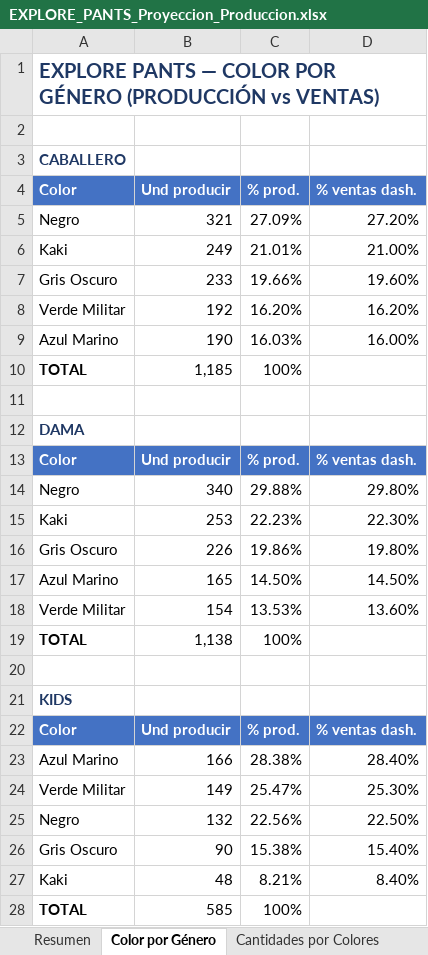
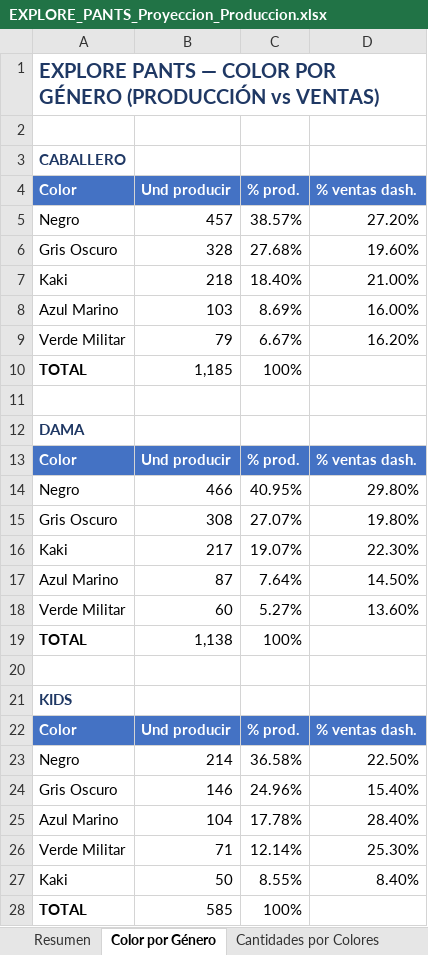
Before and after one commit to scm-svg/Data-Analyst, an Excel workbook: EXPLORE_PANTS_Proyeccion_Produccion.xlsx, sheet Color por Género, drawn as a sheet; values as stored, in another font and other column widths than the file's, no borders; removed rows and columns are numbered as before the commit, all else as after; the diff names each change by its address in the sheet, - before the commit and + after, or states it on an @@ line.

```diff
--- a/EXPLORE_PANTS_Proyeccion_Produccion.xlsx (sheet Color por Género)
+++ b/EXPLORE_PANTS_Proyeccion_Produccion.xlsx (sheet Color por Género)
-B5 (Und producir): 321
+B5 (Und producir): 457
-C5 (% prod.): 27.09%
+C5 (% prod.): 38.57%
-row 6: Kaki | 249 | 21.01% | 21.00%
-B6 (Und producir): 233
+B6 (Und producir): 328
-C6 (% prod.): 19.66%
+C6 (% prod.): 27.68%
-row 8: Verde Militar | 192 | 16.20% | 16.20%
+row 7: Kaki | 218 | 18.40% | 21.00%
-B8 (Und producir): 190
+B8 (Und producir): 103
-C8 (% prod.): 16.03%
+C8 (% prod.): 8.69%
+row 9: Verde Militar | 79 | 6.67% | 16.20%
-B14 (Und producir): 340
+B14 (Und producir): 466
-C14 (% prod.): 29.88%
+C14 (% prod.): 40.95%
-row 15: Kaki | 253 | 22.23% | 22.30%
-B15 (Und producir): 226
+B15 (Und producir): 308
-C15 (% prod.): 19.86%
+C15 (% prod.): 27.07%
+row 16: Kaki | 217 | 19.07% | 22.30%
-B17 (Und producir): 165
+B17 (Und producir): 87
-C17 (% prod.): 14.50%
+C17 (% prod.): 7.64%
-B18 (Und producir): 154
+B18 (Und producir): 60
-C18 (% prod.): 13.53%
+C18 (% prod.): 5.27%
-row 23: Azul Marino | 166 | 28.38% | 28.40%
-row 24: Verde Militar | 149 | 25.47% | 25.30%
-B23 (Und producir): 132
+B23 (Und producir): 214
-C23 (% prod.): 22.56%
+C23 (% prod.): 36.58%
-B24 (Und producir): 90
+B24 (Und producir): 146
-C24 (% prod.): 15.38%
+C24 (% prod.): 24.96%
+row 25: Azul Marino | 104 | 17.78% | 28.40%
+row 26: Verde Militar | 71 | 12.14% | 25.30%
-B27 (Und producir): 48
+B27 (Und producir): 50
-C27 (% prod.): 8.21%
+C27 (% prod.): 8.55%
```
Also changed, not shown: sheet Producción Color × Talla, sheet Producción por Talla, sheet Verificación Tela, sheet Cantidades por Colores, sheet Resumen, sheet Metodología, 2 other files.
